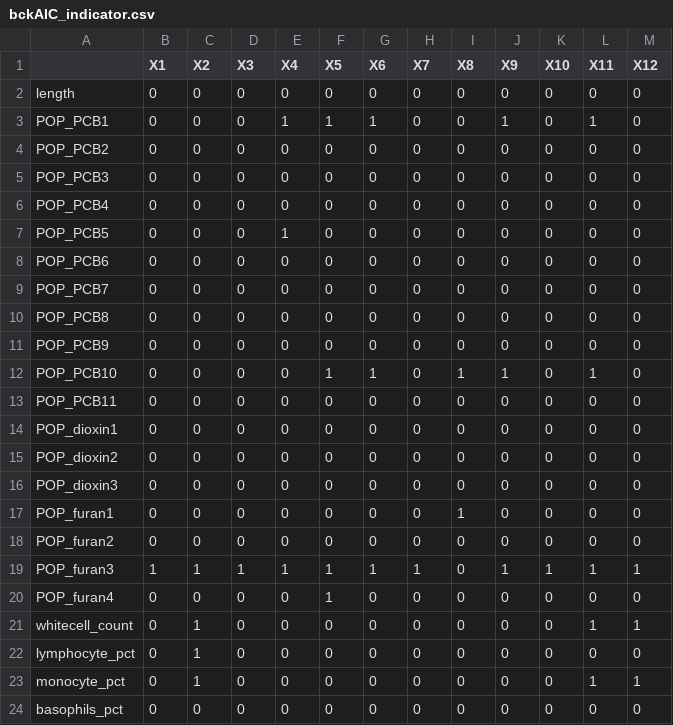
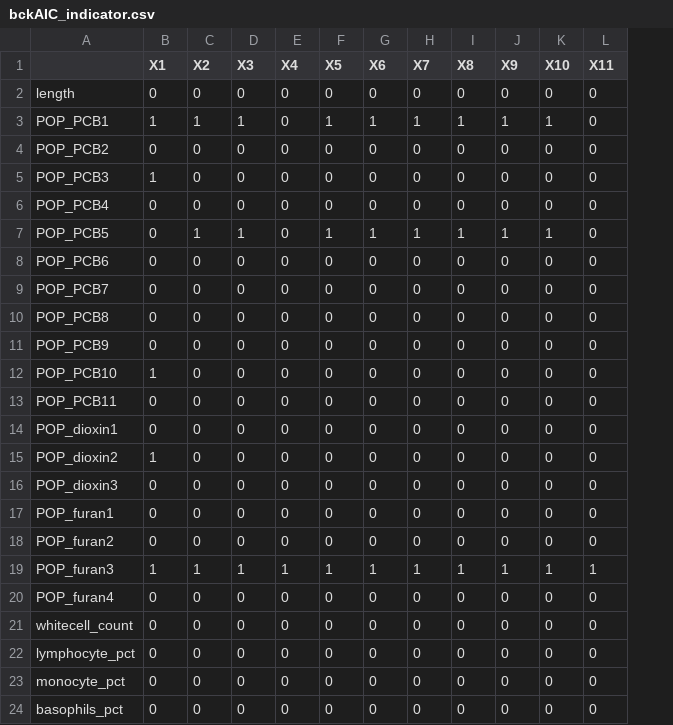
Before and after one commit to fshi7418/pollutants, a CSV file: bckAIC_indicator.csv, drawn as a sheet; only a part is shown; the diff covers the shown part only; the diff names each change by its address in the sheet, - before the commit and + after, or states it on an @@ line.

```diff
--- a/bckAIC_indicator.csv
+++ b/bckAIC_indicator.csv
-column M (X12), rows 2-24: 0 | 0 | 0 | 0 | 0 | 0 | 0 | 0 | 0 | 0 | 0 | 0 | 0 | 0 | 0 | 0 | 0 | 1 | 0 | 1 | 0 | 1 | 0
-B3 (X1): 0
+B3 (X1): 1
-C3 (X2): 0
+C3 (X2): 1
-D3 (X3): 0
+D3 (X3): 1
-E3 (X4): 1
+E3 (X4): 0
-H3 (X7): 0
+H3 (X7): 1
-I3 (X8): 0
+I3 (X8): 1
-K3 (X10): 0
+K3 (X10): 1
-L3 (X11): 1
+L3 (X11): 0
-B5 (X1): 0
+B5 (X1): 1
-C7 (X2): 0
+C7 (X2): 1
-D7 (X3): 0
+D7 (X3): 1
-E7 (X4): 1
+E7 (X4): 0
-F7 (X5): 0
+F7 (X5): 1
-G7 (X6): 0
+G7 (X6): 1
-H7 (X7): 0
+H7 (X7): 1
-I7 (X8): 0
+I7 (X8): 1
-J7 (X9): 0
+J7 (X9): 1
-K7 (X10): 0
+K7 (X10): 1
-B12 (X1): 0
+B12 (X1): 1
-F12 (X5): 1
+F12 (X5): 0
-G12 (X6): 1
+G12 (X6): 0
-I12 (X8): 1
+I12 (X8): 0
-J12 (X9): 1
+J12 (X9): 0
-L12 (X11): 1
+L12 (X11): 0
-B15 (X1): 0
+B15 (X1): 1
-I17 (X8): 1
+I17 (X8): 0
-I19 (X8): 0
+I19 (X8): 1
-F20 (X5): 1
+F20 (X5): 0
-C21:C23 (X2): 1
+C21:C23 (X2): 0
-L21 (X11): 1
+L21 (X11): 0
-L23 (X11): 1
+L23 (X11): 0
```
Also changed, not shown: 42 edited cells elsewhere in this file, bckBIC_pval.csv, fwdAIC_pval.csv, 10 other files.
